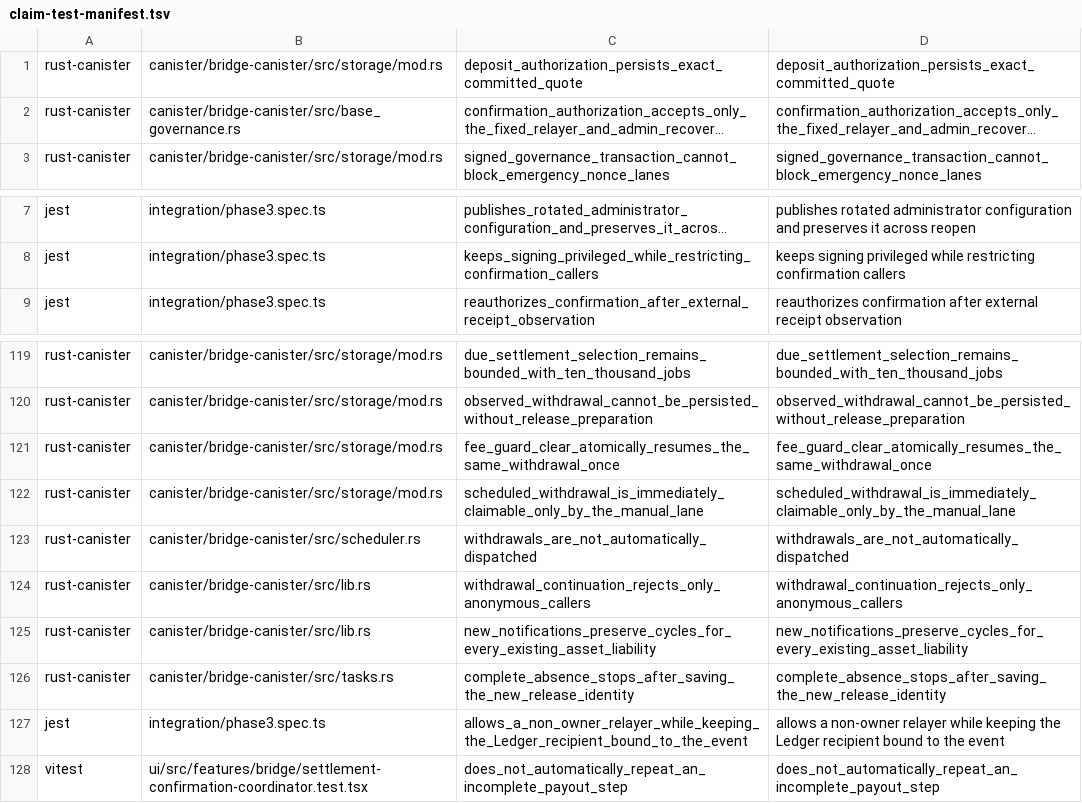
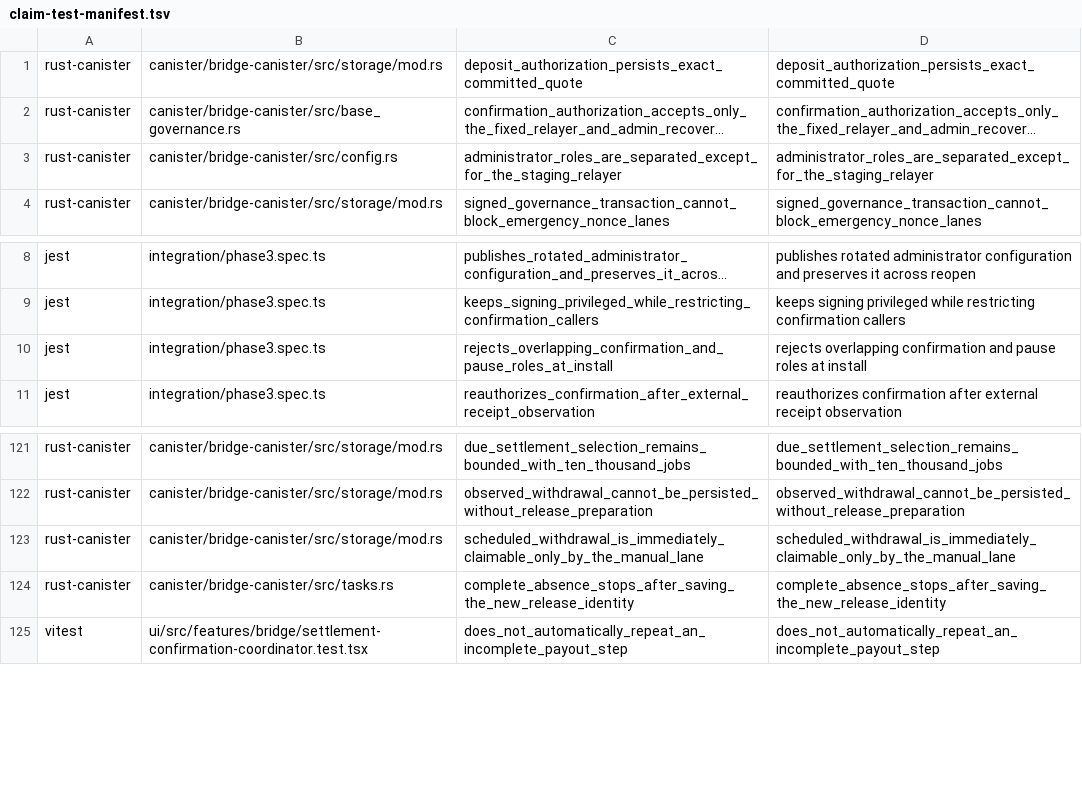
Before and after one commit to humandebri/Bridge, a TSV file: verification/claim-test-manifest.tsv, drawn as a sheet; only a part is shown, gaps mark what is left out; long unchanged cells end in …; removed rows and columns are numbered as before the commit, all else as after; the diff names each change by its address in the sheet, - before the commit and + after, or states it on an @@ line.

```diff
--- a/verification/claim-test-manifest.tsv
+++ b/verification/claim-test-manifest.tsv
+row 3: rust-canister | canister/bridge-canister/src/config.rs | administrator_roles_are_separated_except_for_the_staging_relayer | administrator_roles_are_separated_except_for_the_staging_relayer
+row 10: jest | integration/phase3.spec.ts | rejects_overlapping_confirmation_and_pause_roles_at_install | rejects overlapping confirmation and pause roles at install
-row 121: rust-canister | canister/bridge-canister/src/storage/mod.rs | fee_guard_clear_atomically_resumes_the_same_withdrawal_once | fee_guard_clear_atomically_resumes_the_same_withdrawal_once
-row 123: rust-canister | canister/bridge-canister/src/scheduler.rs | withdrawals_are_not_automatically_dispatched | withdrawals_are_not_automatically_dispatched
-row 124: rust-canister | canister/bridge-canister/src/lib.rs | withdrawal_continuation_rejects_only_anonymous_callers | withdrawal_continuation_rejects_only_anonymous_callers
-row 125: rust-canister | canister/bridge-canister/src/lib.rs | new_notifications_preserve_cycles_for_every_existing_asset_liability | new_notifications_preserve_cycles_for_every_existing_asset_liability
-row 127: jest | integration/phase3.spec.ts | allows_a_non_owner_relayer_while_keeping_the_Ledger_recipient_bound_to_the_event | allows a non-owner relayer while keeping the Ledger recipient bound to the event
```
Also changed, not shown: docs/security-audit-closure.tsv, verification/claims.tsv, 35 other files.
